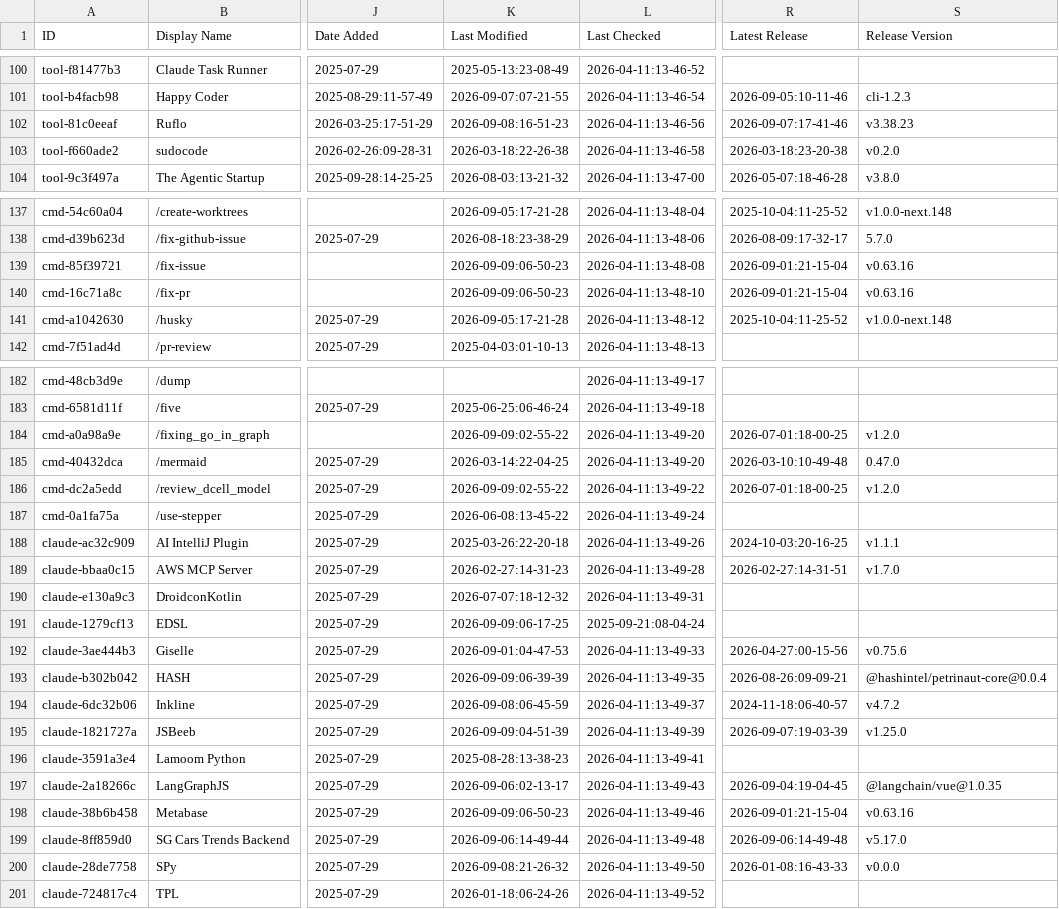
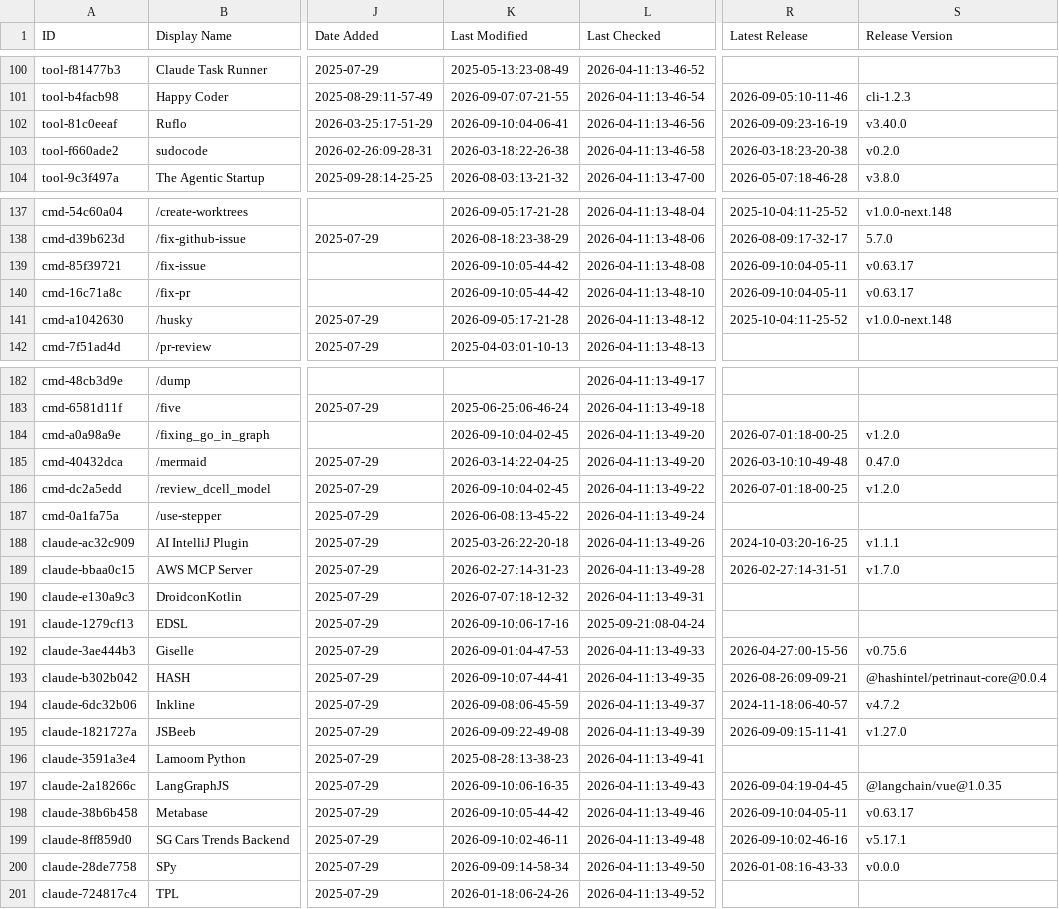
Before and after one commit to davisbuilds/awesome-claude-code, a CSV file: THE_RESOURCES_TABLE.csv, drawn as a sheet; only a part is shown, gaps mark what is left out; the diff covers the shown part only; the diff names each change by its address in the sheet, - before the commit and + after, or states it on an @@ line.

```diff
--- a/THE_RESOURCES_TABLE.csv
+++ b/THE_RESOURCES_TABLE.csv
-K102 (Last Modified): 2026-09-08:16-51-23
+K102 (Last Modified): 2026-09-10:04-06-41
-R102 (Latest Release): 2026-09-07:17-41-46
+R102 (Latest Release): 2026-09-09:23-16-19
-S102 (Release Version): v3.38.23
+S102 (Release Version): v3.40.0
-K139:K140 (Last Modified): 2026-09-09:06-50-23
+K139:K140 (Last Modified): 2026-09-10:05-44-42
-R139:R140 (Latest Release): 2026-09-01:21-15-04
+R139:R140 (Latest Release): 2026-09-10:04-05-11
-S139:S140 (Release Version): v0.63.16
+S139:S140 (Release Version): v0.63.17
-K184 (Last Modified): 2026-09-09:02-55-22
+K184 (Last Modified): 2026-09-10:04-02-45
-K186 (Last Modified): 2026-09-09:02-55-22
+K186 (Last Modified): 2026-09-10:04-02-45
-K191 (Last Modified): 2026-09-09:06-17-25
+K191 (Last Modified): 2026-09-10:06-17-16
-K193 (Last Modified): 2026-09-09:06-39-39
+K193 (Last Modified): 2026-09-10:07-44-41
-K195 (Last Modified): 2026-09-09:04-51-39
+K195 (Last Modified): 2026-09-09:22-49-08
-R195 (Latest Release): 2026-09-07:19-03-39
+R195 (Latest Release): 2026-09-09:15-11-41
-S195 (Release Version): v1.25.0
+S195 (Release Version): v1.27.0
-K197 (Last Modified): 2026-09-06:02-13-17
+K197 (Last Modified): 2026-09-10:06-16-35
-K198 (Last Modified): 2026-09-09:06-50-23
+K198 (Last Modified): 2026-09-10:05-44-42
-R198 (Latest Release): 2026-09-01:21-15-04
+R198 (Latest Release): 2026-09-10:04-05-11
-S198 (Release Version): v0.63.16
+S198 (Release Version): v0.63.17
-K199 (Last Modified): 2026-09-06:14-49-44
+K199 (Last Modified): 2026-09-10:02-46-11
-R199 (Latest Release): 2026-09-06:14-49-48
+R199 (Latest Release): 2026-09-10:02-46-16
-S199 (Release Version): v5.17.0
+S199 (Release Version): v5.17.1
-K200 (Last Modified): 2026-09-08:21-26-32
+K200 (Last Modified): 2026-09-09:14-58-34
```
Also changed, not shown: 31 edited cells elsewhere in this file.
